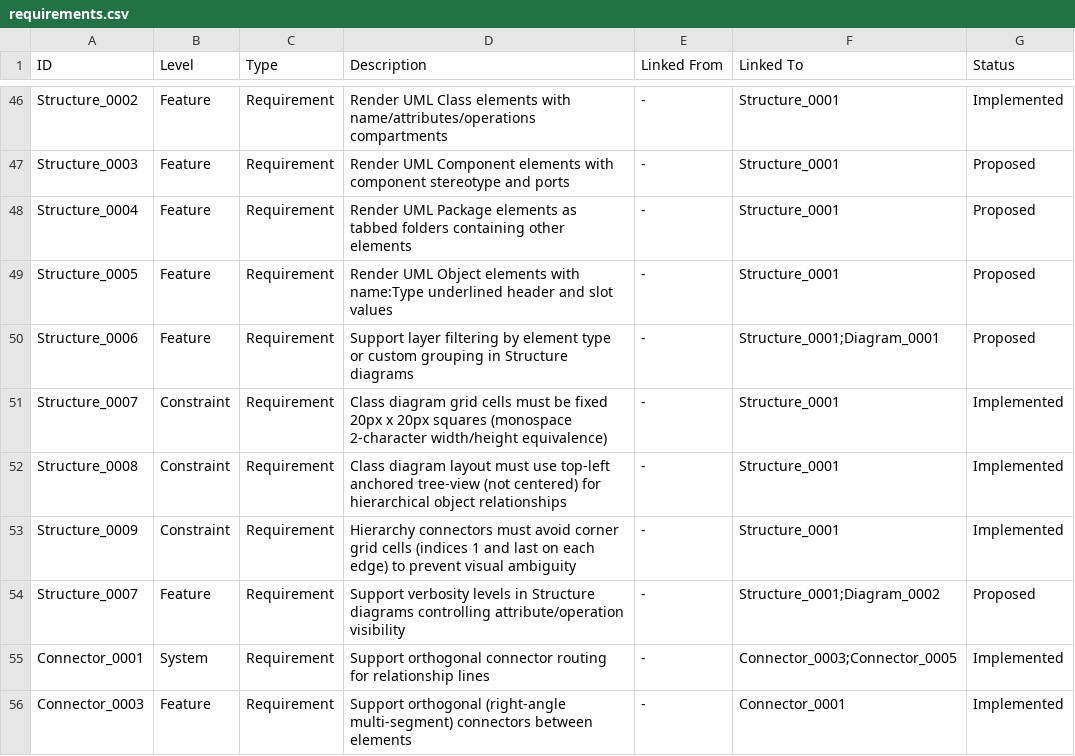
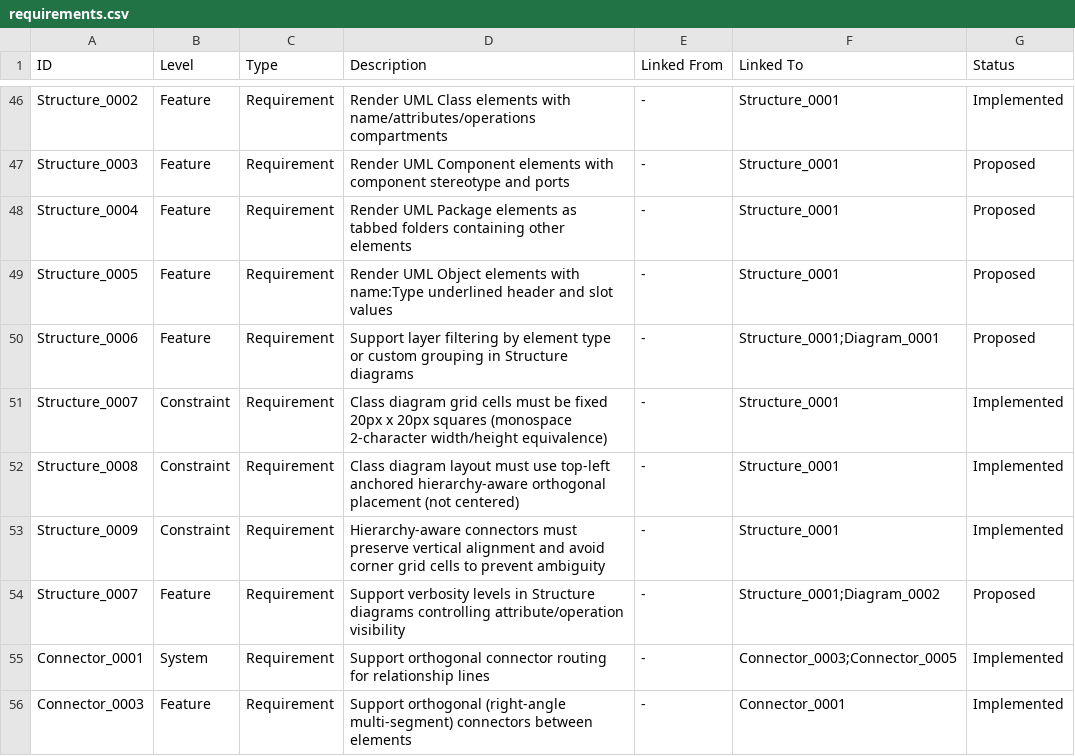
Before and after one commit to antodeanomic/modeling_tool, a CSV file: Source/requirements.csv, drawn as a sheet; only a part is shown, gaps mark what is left out.

Commit message:
Simplify hierarchy-aware class-diagram layout terminology and entry points
- replace tree-view requirement language with hierarchy-aware orthogonal layout wording
- collapse the legacy tree-based layout helper into a compatibility shim
- switch grid and analysis utilities to the orthogonal layout entry point
- update requirement and test-coverage artifacts to match the simplified model
- fix the grid-coordinate regression test to use the stable sample fixture

Known limitation:
- full test suite still fails in the existing class-diagram routing guardrail suite

```diff
--- a/Source/requirements.csv
+++ b/Source/requirements.csv
@@ -51,4 +51,4 @@ Structure_0006      ; Feature    ; Requirement ; Support layer filtering by elem
 Structure_0007      ; Constraint ; Requirement ; Class diagram grid cells must be fixed 20px x 20px squares (monospace 2-character width/height equivalence)     ; -              ; Structure_0001                                                               ; Implemented
-Structure_0008      ; Constraint ; Requirement ; Class diagram layout must use top-left anchored tree-view (not centered) for hierarchical object relationships  ; -              ; Structure_0001                                                               ; Implemented
-Structure_0009      ; Constraint ; Requirement ; Hierarchy connectors must avoid corner grid cells (indices 1 and last on each edge) to prevent visual ambiguity ; -              ; Structure_0001                                                               ; Implemented
+Structure_0008      ; Constraint ; Requirement ; Class diagram layout must use top-left anchored hierarchy-aware orthogonal placement (not centered)             ; -              ; Structure_0001                                                               ; Implemented
+Structure_0009      ; Constraint ; Requirement ; Hierarchy-aware connectors must preserve vertical alignment and avoid corner grid cells to prevent ambiguity      ; -              ; Structure_0001                                                               ; Implemented
 Structure_0007      ; Feature    ; Requirement ; Support verbosity levels in Structure diagrams controlling attribute/operation visibility                       ; -              ; "Structure_0001;Diagram_0002"                                                ; Proposed
```
Also changed, not shown: 8 other files.
